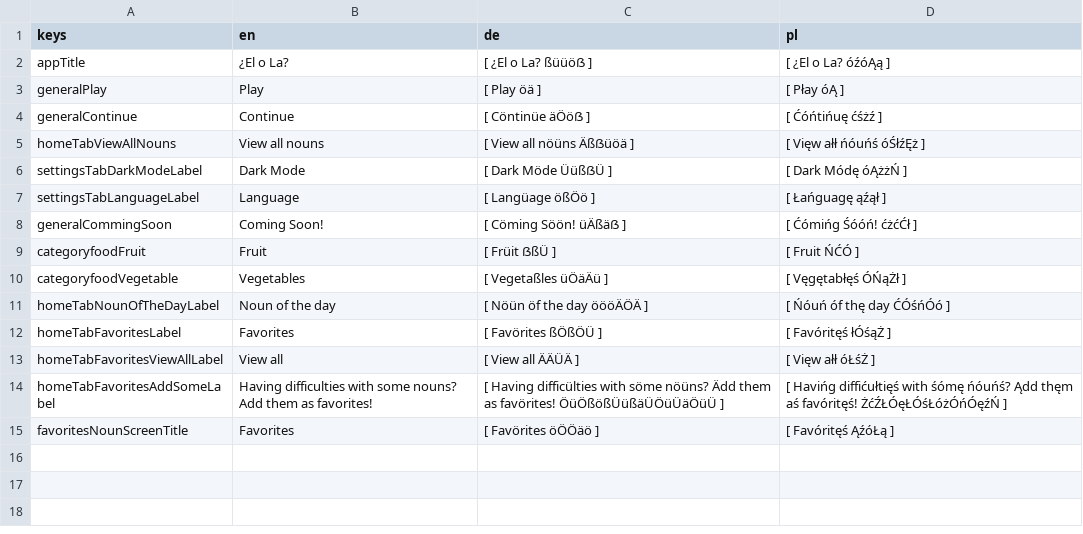
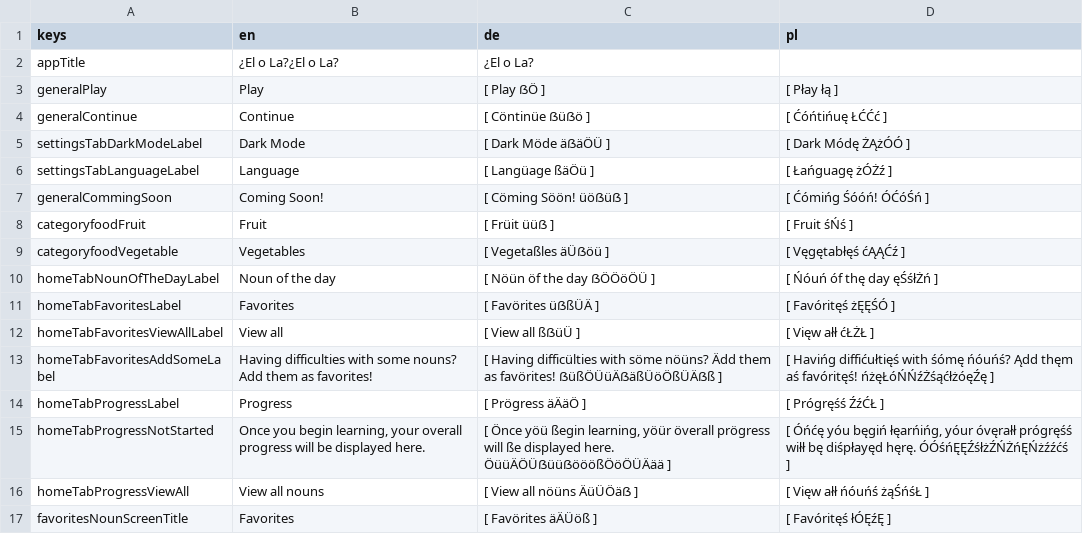
Before and after one commit to defuncart/elola, a CSV file: assets_dev/loca/loca-PSEUDO.csv, drawn as a sheet.

Commit message:
Feature/add progress panel (#14)
Adds a progress panel to the home tab of home screen.

Commits:
* Add panel.
* Refactor NounOfTheDayPanel, FavoritesPanel to use Panel.
* Add totalProgress to IPlayerDataService.
* Update loca.
* Add ProgressPanel to HomeTab.
* Add watchTotalProgress to IPlayerDataService.
* Update ProgressPanel.

```diff
--- a/assets_dev/loca/loca-PSEUDO.csv
+++ b/assets_dev/loca/loca-PSEUDO.csv
@@ -1,15 +1,17 @@
 keys;en;de;pl
-appTitle;¿El o La?;[ ¿El o La? ßüüöẞ ];[ ¿El o La? óźóĄą ]
-generalPlay;Play;[ Play öä ];[ Płay óĄ ]
-generalContinue;Continue;[ Cöntinüe äÖöẞ ];[ Ćóńtińuę ćśżź ]
-homeTabViewAllNouns;View all nouns;[ View all nöüns Äßẞüöä ];[ Vięw ałł ńóuńś óŚłźĘż ]
-settingsTabDarkModeLabel;Dark Mode;[ Dark Möde ÜüßẞÜ ];[ Dark Módę óĄżżŃ ]
-settingsTabLanguageLabel;Language;[ Langüage ößÖö ];[ Łańguagę ąźął ]
-generalCommingSoon;Coming Soon!;[ Cöming Söön! üÄßäẞ ];[ Ćómińg Śóóń! ćżćĆł ]
-categoryfoodFruit;Fruit;[ Früit ẞßÜ ];[ Fruit ŃĆÓ ]
-categoryfoodVegetable;Vegetables;[ Vegetaßles üÖäÄü ];[ Vęgętabłęś ÓŃąŻł ]
-homeTabNounOfTheDayLabel;Noun of the day;[ Nöün öf the day öööÄÖÄ ];[ Ńóuń óf thę day ĆÓśńÓó ]
-homeTabFavoritesLabel;Favorites;[ Favörites ßÖßÖÜ ];[ Favóritęś łÓśąŻ ]
-homeTabFavoritesViewAllLabel;View all;[ View all ÄÄÜÄ ];[ Vięw ałł óŁśŻ ]
-homeTabFavoritesAddSomeLabel;Having difficulties with some nouns? Add them as favorites!;[ Having difficülties with söme nöüns? Ädd them as favörites! ÖüÖßößÜüßäÜÖüÜäÖüÜ ];[ Havińg diffićułtięś with śómę ńóuńś? Ądd thęm aś favóritęś! ŻćŹŁÓęŁÓśŁóżÓńÓęźŃ ]
-favoritesNounScreenTitle;Favorites;[ Favörites öÖÖäö ];[ Favóritęś ĄźóŁą ]
+appTitle;¿El o La?¿El o La?;¿El o La?
+generalPlay;Play;[ Play ẞÖ ];[ Płay łą ]
+generalContinue;Continue;[ Cöntinüe ẞüẞö ];[ Ćóńtińuę ŁĆĆć ]
+settingsTabDarkModeLabel;Dark Mode;[ Dark Möde äẞäÖÜ ];[ Dark Módę ŻĄżÓÓ ]
+settingsTabLanguageLabel;Language;[ Langüage ßäÖü ];[ Łańguagę żÓŻź ]
+generalCommingSoon;Coming Soon!;[ Cöming Söön! üöẞüẞ ];[ Ćómińg Śóóń! ÓĆóŚń ]
+categoryfoodFruit;Fruit;[ Früit üüẞ ];[ Fruit śŃś ]
+categoryfoodVegetable;Vegetables;[ Vegetaßles äÜẞöü ];[ Vęgętabłęś ćĄĄĆź ]
+homeTabNounOfTheDayLabel;Noun of the day;[ Nöün öf the day ẞÖÖöÖÜ ];[ Ńóuń óf thę day ęŚśłŻń ]
+homeTabFavoritesLabel;Favorites;[ Favörites üẞßÜÄ ];[ Favóritęś żĘĘŚÓ ]
+homeTabFavoritesViewAllLabel;View all;[ View all ßẞüÜ ];[ Vięw ałł ćŁŻŁ ]
+homeTabFavoritesAddSomeLabel;Having difficulties with some nouns? Add them as favorites!;[ Having difficülties with söme nöüns? Ädd them as favörites! ẞüßÖÜüÄẞäßÜöÖßÜÄẞß ];[ Havińg diffićułtięś with śómę ńóuńś? Ądd thęm aś favóritęś! ńżęŁóŃŃźŻśąćłżóęŹę ]
+homeTabProgressLabel;Progress;[ Prögress äÄäÖ ];[ Prógręśś ŹźĆŁ ]
+homeTabProgressNotStarted;Once you begin learning, your overall progress will be displayed here.;[ Önce yöü ßegin learning, yöür överall prögress will ße displayed here. ÖüüÄÖÜẞüüẞööößÖöÖÜÄää ];[ Óńćę yóu bęgiń łęarńińg, yóur óvęrałł prógręśś wiłł bę diśpłayęd hęrę. ÓÓśńĘĘŹśłżŹŃŻńĘŃżźźćś ]
+homeTabProgressViewAll;View all nouns;[ View all nöüns ÄüÜÖäẞ ];[ Vięw ałł ńóuńś żąŚńśŁ ]
+favoritesNounScreenTitle;Favorites;[ Favörites äÄÜöß ];[ Favóritęś łÓĘźĘ ]
```
Also changed, not shown: assets_dev/loca/loca.csv, 8 other files.
